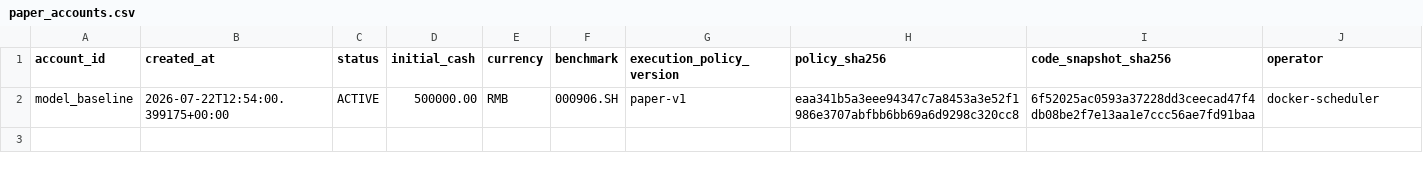
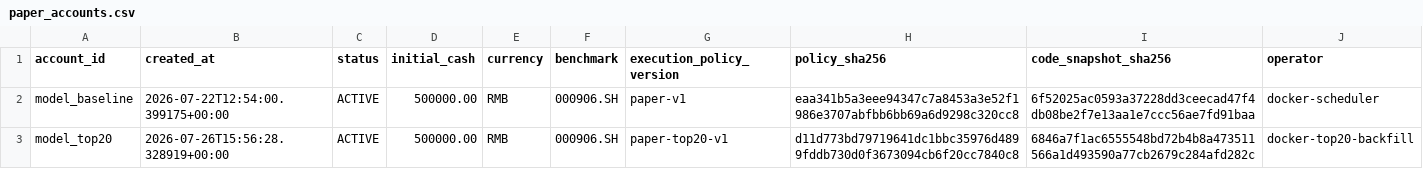
Before and after one commit to qiang0723/shaiwei, a CSV file: ledger/paper_accounts.csv, drawn as a sheet; the diff names each change by its address in the sheet, - before the commit and + after, or states it on an @@ line.

```diff
--- a/ledger/paper_accounts.csv
+++ b/ledger/paper_accounts.csv
+row 3: model_top20 | 2026-07-26T15:56:28.328919+00:00 | ACTIVE | 500000.00 | RMB | 000906.SH | paper-top20-v1 | d11d773bd79719641dc1bbc35976d4899fddb730d0f3673094cb6f20cc7840c8 | 6846a7f1ac6555548bd72b4b8a473511566a1d493590a77cb2679c284afd282c | docker-top20-backfill
```
Also changed, not shown: ledger/paper_runs.csv, 5 other files.
